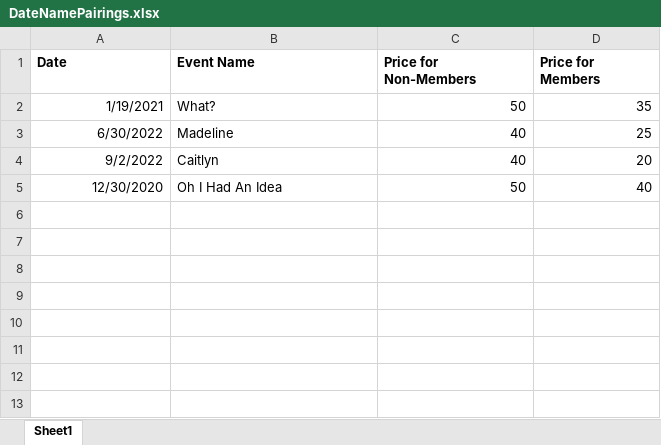
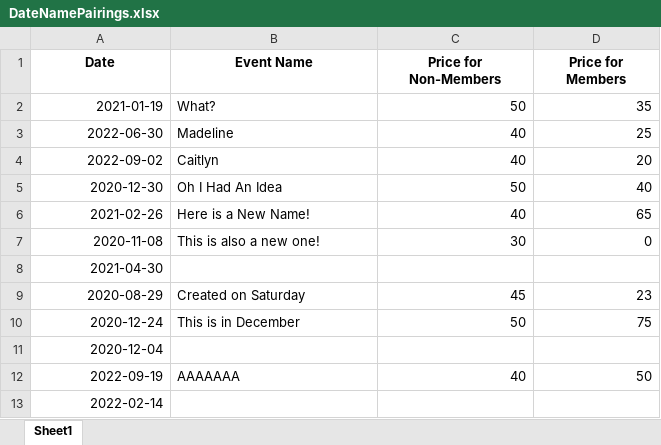
Before and after one commit to Waltham-Chamber-of-Commerce/WCC_Deishacks_Visualizations, an Excel workbook: DateNamePairings.xlsx, sheet Sheet1, drawn as a sheet; values as stored, in another font and other column widths than the file's, no borders; the diff names each change by its address in the sheet, - before the commit and + after, or states it on an @@ line.

Commit message:
Added code to incorporate for missing data from events

```diff
--- a/DateNamePairings.xlsx (sheet Sheet1)
+++ b/DateNamePairings.xlsx (sheet Sheet1)
-A1:D1 alignment: left
+A1:D1 alignment: center
-A2 (Date): 1/19/2021
+A2 (Date): 2021-01-19
-A3 (Date): 6/30/2022
+A3 (Date): 2022-06-30
-A4 (Date): 9/2/2022
+A4 (Date): 2022-09-02
-A5 (Date): 12/30/2020
+A5 (Date): 2020-12-30
+row 6: 2021-02-26 | Here is a New Name! | 40 | 65
+row 7: 2020-11-08 | This is also a new one! | 30 | 0
+row 8: 2021-04-30
+row 9: 2020-08-29 | Created on Saturday | 45 | 23
+row 10: 2020-12-24 | This is in December | 50 | 75
+row 11: 2020-12-04
+row 12: 2022-09-19 | AAAAAAA | 40 | 50
+row 13: 2022-02-14
```
Also changed, not shown: 2 other files.
